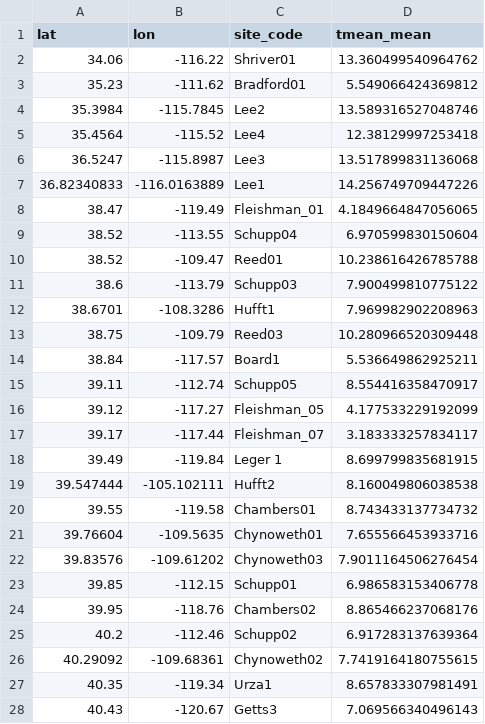
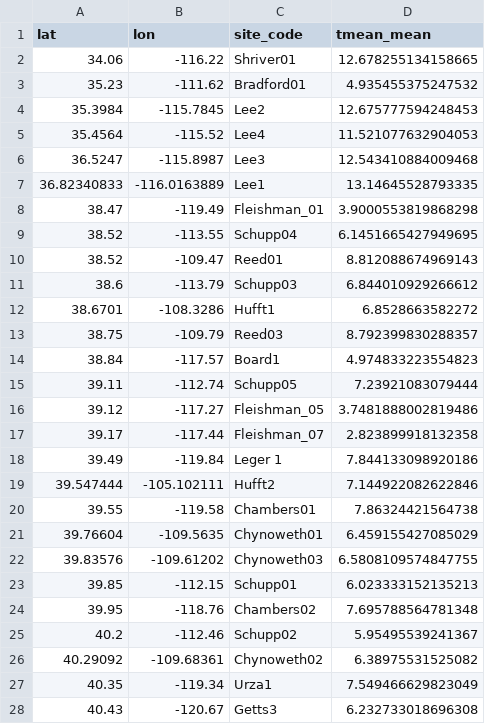
Before and after one commit to mlvahsen/Bromecast-phenology, a CSV file: supp_data/genotype_tmean_norms.csv, drawn as a sheet; only a part is shown; the diff covers the shown part only.

```diff
--- a/supp_data/genotype_tmean_norms.csv
+++ b/supp_data/genotype_tmean_norms.csv
@@ -1,28 +1,28 @@
 lat,lon,site_code,tmean_mean
-34.06,-116.22,Shriver01,13.360499540964762
-35.23,-111.62,Bradford01,5.549066424369812
-35.3984,-115.7845,Lee2,13.589316527048746
-35.4564,-115.52,Lee4,12.38129997253418
-36.5247,-115.8987,Lee3,13.517899831136068
-36.82340833,-116.0163889,Lee1,14.256749709447226
-38.47,-119.49,Fleishman_01,4.1849664847056065
-38.52,-113.55,Schupp04,6.970599830150604
-38.52,-109.47,Reed01,10.238616426785788
-38.6,-113.79,Schupp03,7.900499810775122
-38.6701,-108.3286,Hufft1,7.969982902208963
-38.75,-109.79,Reed03,10.280966520309448
-38.84,-117.57,Board1,5.536649862925211
-39.11,-112.74,Schupp05,8.554416358470917
-39.12,-117.27,Fleishman_05,4.177533229192099
-39.17,-117.44,Fleishman_07,3.183333257834117
-39.49,-119.84,Leger 1,8.699799835681915
-39.547444,-105.102111,Hufft2,8.160049806038538
-39.55,-119.58,Chambers01,8.743433137734732
-39.76604,-109.5635,Chynoweth01,7.655566453933716
-39.83576,-109.61202,Chynoweth03,7.9011164506276454
-39.85,-112.15,Schupp01,6.986583153406778
-39.95,-118.76,Chambers02,8.865466237068176
-40.2,-112.46,Schupp02,6.917283137639364
-40.29092,-109.68361,Chynoweth02,7.7419164180755615
-40.35,-119.34,Urza1,8.657833307981491
-40.43,-120.67,Getts3,7.069566340496143
+34.06,-116.22,Shriver01,12.678255134158665
+35.23,-111.62,Bradford01,4.935455375247532
+35.3984,-115.7845,Lee2,12.675777594248453
+35.4564,-115.52,Lee4,11.521077632904053
+36.5247,-115.8987,Lee3,12.543410884009468
+36.82340833,-116.0163889,Lee1,13.14645528793335
+38.47,-119.49,Fleishman_01,3.9000553819868298
+38.52,-113.55,Schupp04,6.1451665427949695
+38.52,-109.47,Reed01,8.812088674969143
+38.6,-113.79,Schupp03,6.844010929266612
+38.6701,-108.3286,Hufft1,6.8528663582272
+38.75,-109.79,Reed03,8.792399830288357
+38.84,-117.57,Board1,4.974833223554823
+39.11,-112.74,Schupp05,7.23921083079444
+39.12,-117.27,Fleishman_05,3.7481888002819486
+39.17,-117.44,Fleishman_07,2.823899918132358
+39.49,-119.84,Leger 1,7.844133098920186
+39.547444,-105.102111,Hufft2,7.144922082622846
+39.55,-119.58,Chambers01,7.86324421564738
+39.76604,-109.5635,Chynoweth01,6.459155427085029
+39.83576,-109.61202,Chynoweth03,6.5808109574847755
+39.85,-112.15,Schupp01,6.023333152135213
+39.95,-118.76,Chambers02,7.695788564781348
+40.2,-112.46,Schupp02,5.95495539241367
+40.29092,-109.68361,Chynoweth02,6.38975531525082
+40.35,-119.34,Urza1,7.549466629823049
+40.43,-120.67,Getts3,6.232733018696308
```
Also changed, not shown: 70 edited cells elsewhere in this file, supp_data/genotype_tmax_norms.csv, 13 other files.
